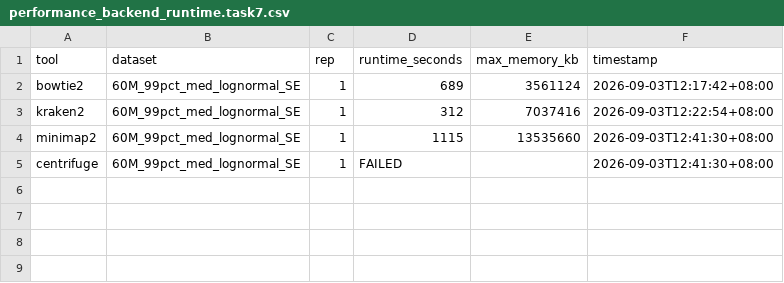
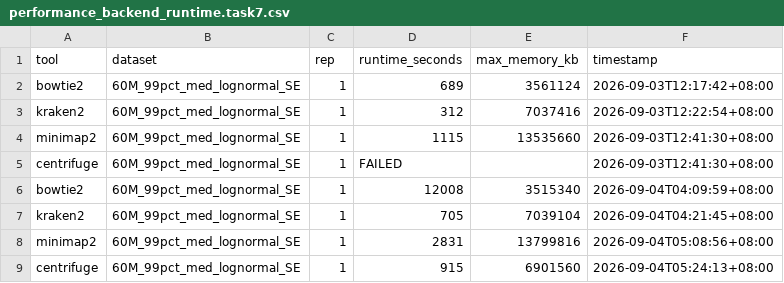
Before and after one commit to HuangShiLab/rustyclean-paper, a CSV file: runs/backend_runtime_v2/metrics/performance_backend_runtime.task7.csv, drawn as a sheet; the diff names each change by its address in the sheet, - before the commit and + after, or states it on an @@ line.

```diff
--- a/runs/backend_runtime_v2/metrics/performance_backend_runtime.task7.csv
+++ b/runs/backend_runtime_v2/metrics/performance_backend_runtime.task7.csv
+row 6: bowtie2 | 60M_99pct_med_lognormal_SE | 1 | 12008 | 3515340 | 2026-09-04T04:09:59+08:00
+row 7: kraken2 | 60M_99pct_med_lognormal_SE | 1 | 705 | 7039104 | 2026-09-04T04:21:45+08:00
+row 8: minimap2 | 60M_99pct_med_lognormal_SE | 1 | 2831 | 13799816 | 2026-09-04T05:08:56+08:00
+row 9: centrifuge | 60M_99pct_med_lognormal_SE | 1 | 915 | 6901560 | 2026-09-04T05:24:13+08:00
```
Also changed, not shown: runs/backend_runtime_v2/metrics/performance_backend_runtime.task3.csv, runs/backend_runtime_v2/metrics/performance_backend_runtime.task4.csv, 3 other files.
